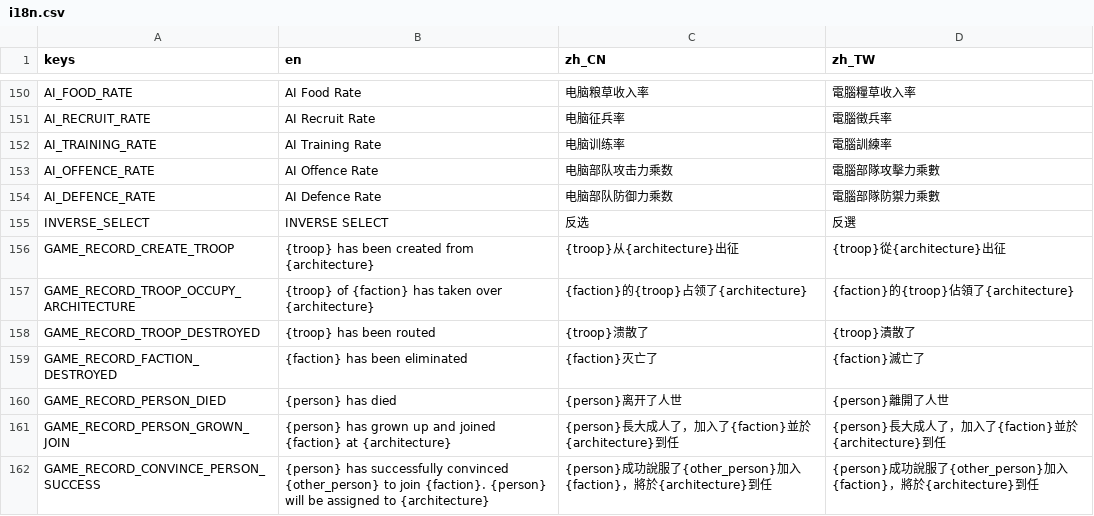
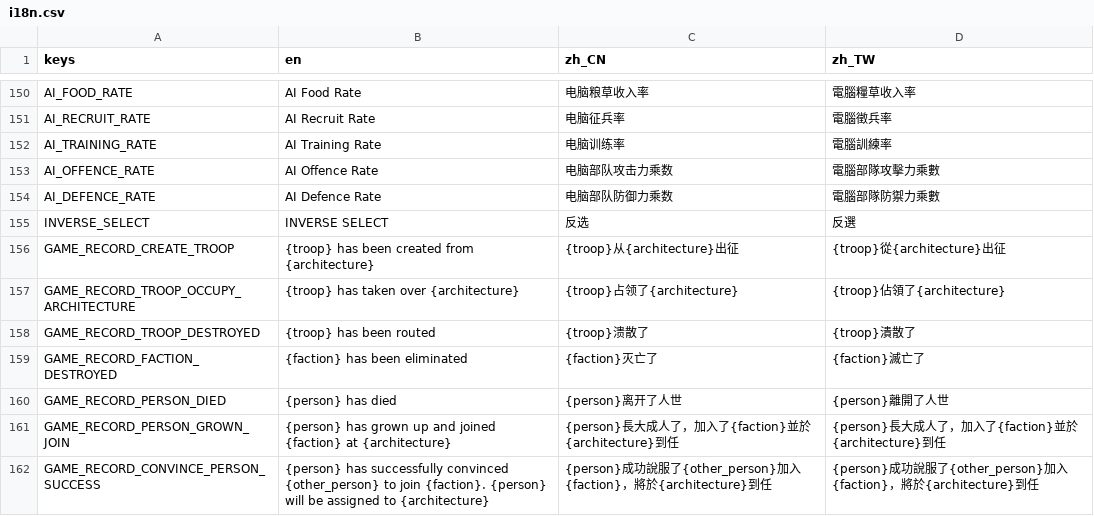
Before and after one commit to luiges90/ZHSAN3, a CSV file: i18n/i18n.csv, drawn as a sheet; only a part is shown, gaps mark what is left out.

```diff
--- a/i18n/i18n.csv
+++ b/i18n/i18n.csv
@@ -156,3 +156,3 @@ INVERSE_SELECT,INVERSE SELECT,反选,反選
 GAME_RECORD_CREATE_TROOP,{troop} has been created from {architecture},{troop}从{architecture}出征,{troop}從{architecture}出征
-GAME_RECORD_TROOP_OCCUPY_ARCHITECTURE,{troop} of {faction} has taken over {architecture},{faction}的{troop}占领了{architecture},{faction}的{troop}佔領了{architecture}
+GAME_RECORD_TROOP_OCCUPY_ARCHITECTURE,{troop} has taken over {architecture},{troop}占领了{architecture},{troop}佔領了{architecture}
 GAME_RECORD_TROOP_DESTROYED,{troop} has been routed,{troop}溃散了,{troop}潰散了
```
Also changed, not shown: 4 other files.
